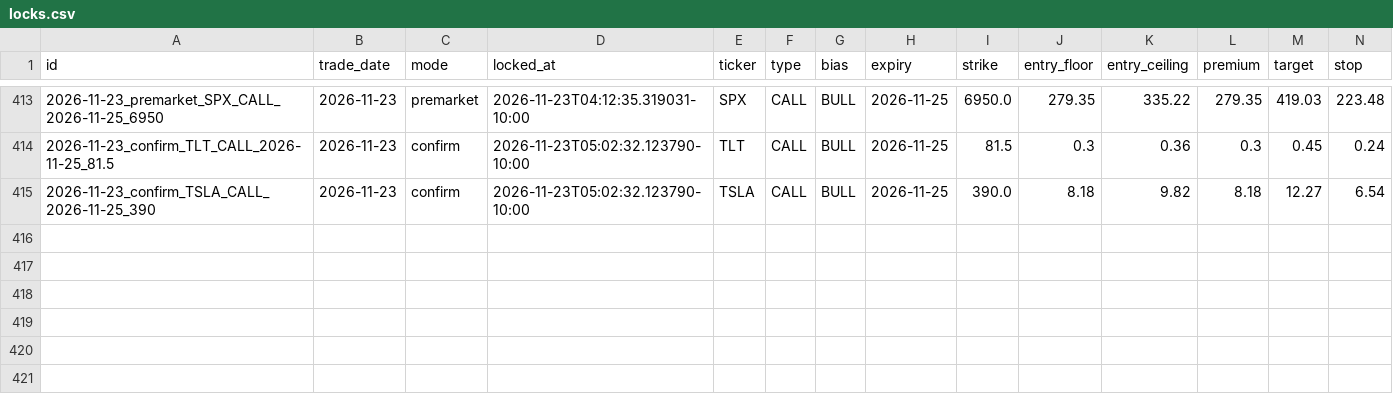
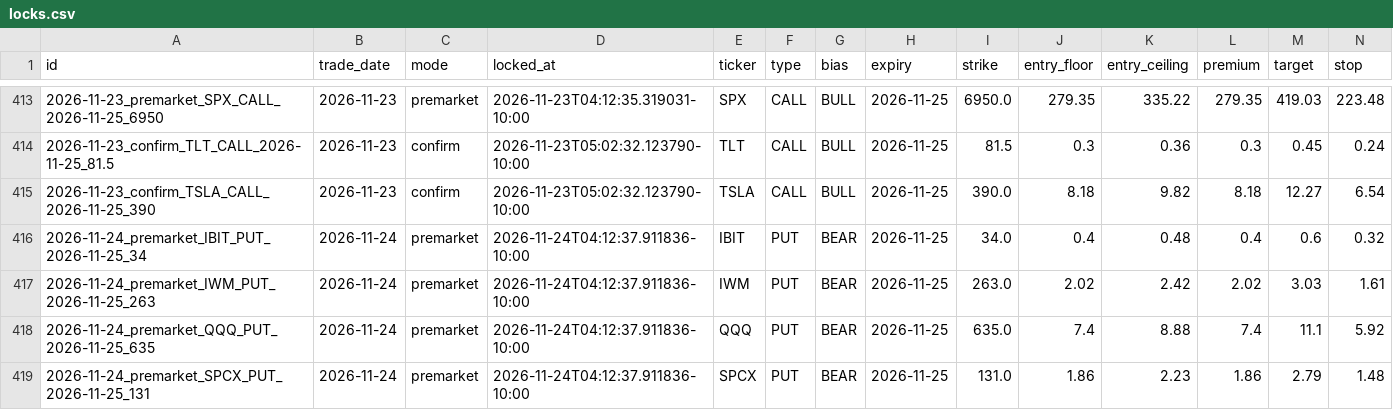
Before and after one commit to Seed808/theesness-market, a CSV file: ledger/locks.csv, drawn as a sheet; only a part is shown, gaps mark what is left out; rows hold the shown columns only; the diff names each change by its address in the sheet, - before the commit and + after, or states it on an @@ line.

Commit message:
ledger: 2026-11-24T14:14Z

```diff
--- a/ledger/locks.csv
+++ b/ledger/locks.csv
+row 416: 2026-11-24_premarket_IBIT_PUT_2026-11-25_34 | 2026-11-24 | premarket | 2026-11-24T04:12:37.911836-10:00 | IBIT | PUT | BEAR | 2026-11-25 | 34.0 | 0.4 | 0.48 | 0.4 | 0.6 | 0.32
+row 417: 2026-11-24_premarket_IWM_PUT_2026-11-25_263 | 2026-11-24 | premarket | 2026-11-24T04:12:37.911836-10:00 | IWM | PUT | BEAR | 2026-11-25 | 263.0 | 2.02 | 2.42 | 2.02 | 3.03 | 1.61
+row 418: 2026-11-24_premarket_QQQ_PUT_2026-11-25_635 | 2026-11-24 | premarket | 2026-11-24T04:12:37.911836-10:00 | QQQ | PUT | BEAR | 2026-11-25 | 635.0 | 7.4 | 8.88 | 7.4 | 11.1 | 5.92
+row 419: 2026-11-24_premarket_SPCX_PUT_2026-11-25_131 | 2026-11-24 | premarket | 2026-11-24T04:12:37.911836-10:00 | SPCX | PUT | BEAR | 2026-11-25 | 131.0 | 1.86 | 2.23 | 1.86 | 2.79 | 1.48
```
Also changed, not shown: 9 other files.
